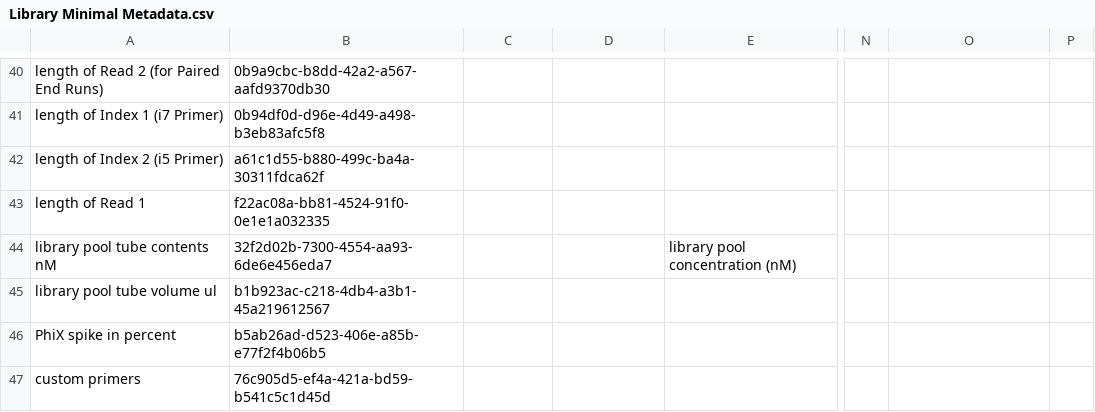
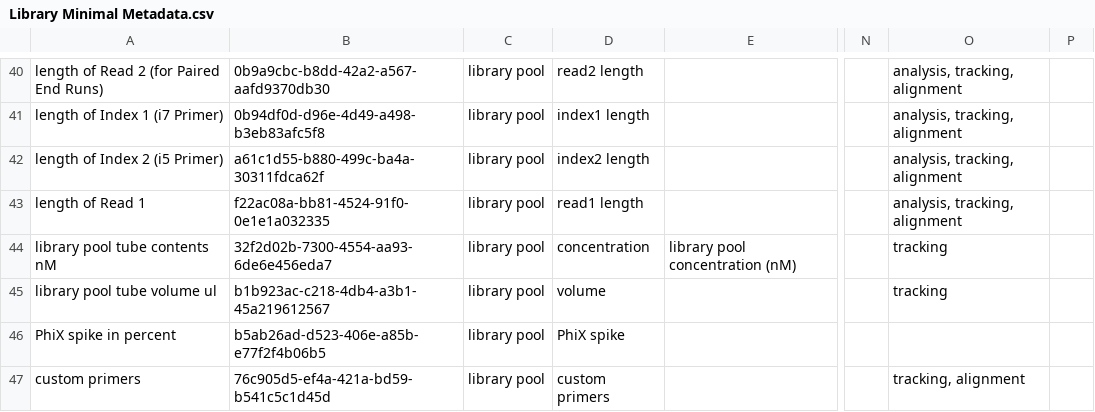
Before and after one commit to brain-bican/metadata-schemas, a CSV file: docs/schemas/Library-Minimal-Metadata/Library Minimal Metadata.csv, drawn as a sheet; only a part is shown, gaps mark what is left out; the diff covers the shown part only; the diff names each change by its address in the sheet, - before the commit and + after, or states it on an @@ line.

```diff
--- a/docs/schemas/Library-Minimal-Metadata/Library Minimal Metadata.csv
+++ b/docs/schemas/Library-Minimal-Metadata/Library Minimal Metadata.csv
-C40:C47: (empty)
+C40:C47: library pool
-D40: (empty)
+D40: read2 length
-O40:O43: (empty)
+O40:O43: analysis, tracking, alignment
-D41: (empty)
+D41: index1 length
-D42: (empty)
+D42: index2 length
-D43: (empty)
+D43: read1 length
-D44: (empty)
+D44: concentration
-O44:O45: (empty)
+O44:O45: tracking
-D45: (empty)
+D45: volume
-D46: (empty)
+D46: PhiX spike
-D47: (empty)
+D47: custom primers
-O47: (empty)
+O47: tracking, alignment
```
Also changed, not shown: 103 edited cells elsewhere in this file.
